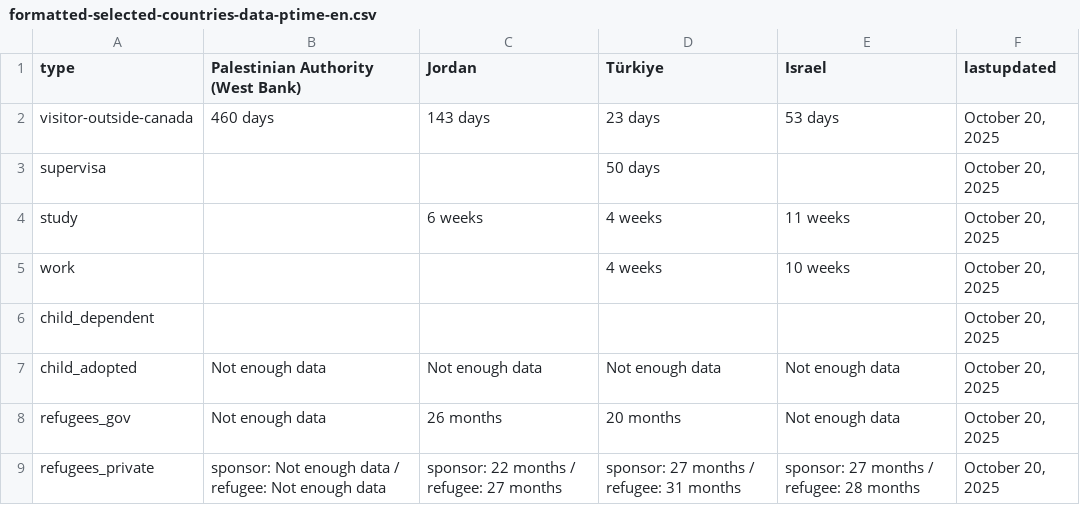
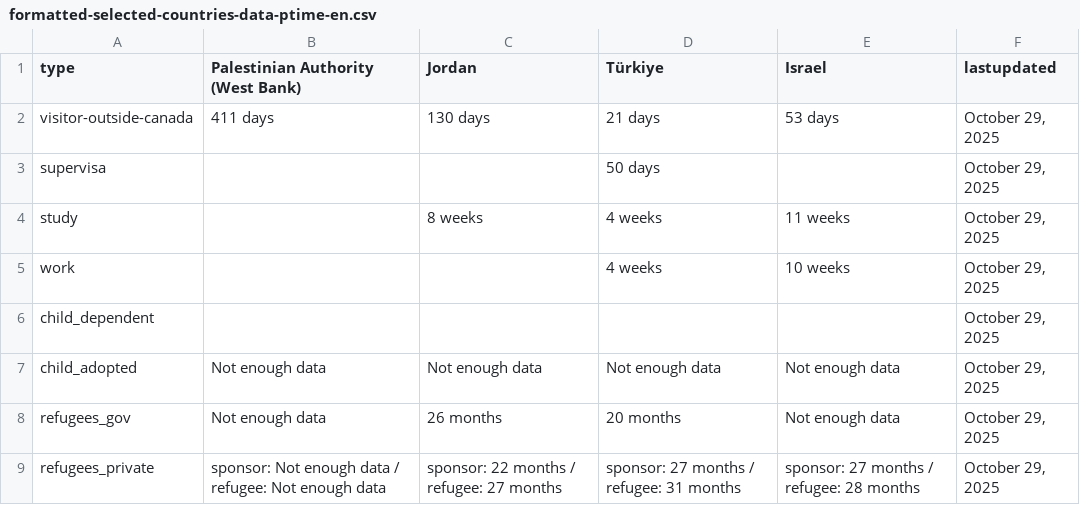
Before and after one commit to tinng81/cic-processing-times, a CSV file: formatted-selected-countries-data-ptime-en.csv, drawn as a sheet.

Commit message:
Flat: latest data (2025-10-30T00:18:11.218Z) {   "date": "2025-10-30T00:18:11.218Z",   "files": [     {       "name": "data-ptime-en.csv",       "deltaBytes": -26,       "source": "https://www.canada.ca/content/dam/ircc/documents/json/data-ptime-en.json"     },     {       "name": "data-ptime-en.json",       "deltaBytes": -26,       "source": "https://www.canada.ca/content/dam/ircc/documents/json/data-ptime-en.json"     },     {       "name": "formatted-data-ptime-en.csv",       "deltaBytes": 2,       "source": "https://www.canada.ca/content/dam/ircc/documents/json/data-ptime-en.json"     },     {       "name": "formatted-selected-countries-data-ptime-en.csv",       "deltaBytes": 0,       "source": "https://www.canada.ca/content/dam/ircc/documents/json/data-ptime-en.json"     },     {       "name": "data-ptime-non-country-en.csv",       "deltaBytes": 0,       "source": "https://www.canada.ca/content/dam/ircc/documents/json/data-ptime-non-country-en.json"     },     {       "name": "data-ptime-non-country-en.json",       "deltaBytes": 0,       "source": "https://www.canada.ca/content/dam/ircc/documents/json/data-ptime-non-country-en.json"     }   ] }

```diff
--- a/formatted-selected-countries-data-ptime-en.csv
+++ b/formatted-selected-countries-data-ptime-en.csv
@@ -1,9 +1,9 @@
 type,Palestinian Authority (West Bank),Jordan,Türkiye,Israel,lastupdated
-visitor-outside-canada,460 days,143 days,23 days,53 days,"October 20, 2025"
-supervisa,,,50 days,,"October 20, 2025"
-study,,6 weeks,4 weeks,11 weeks,"October 20, 2025"
-work,,,4 weeks,10 weeks,"October 20, 2025"
-child_dependent,,,,,"October 20, 2025"
-child_adopted,Not enough data,Not enough data,Not enough data,Not enough data,"October 20, 2025"
-refugees_gov,Not enough data,26 months,20 months,Not enough data,"October 20, 2025"
-refugees_private,sponsor: Not enough data / refugee: Not enough data,sponsor: 22 months / refugee: 27 months,sponsor: 27 months / refugee: 31 months,sponsor: 27 months / refugee: 28 months,"October 20, 2025"
+visitor-outside-canada,411 days,130 days,21 days,53 days,"October 29, 2025"
+supervisa,,,50 days,,"October 29, 2025"
+study,,8 weeks,4 weeks,11 weeks,"October 29, 2025"
+work,,,4 weeks,10 weeks,"October 29, 2025"
+child_dependent,,,,,"October 29, 2025"
+child_adopted,Not enough data,Not enough data,Not enough data,Not enough data,"October 29, 2025"
+refugees_gov,Not enough data,26 months,20 months,Not enough data,"October 29, 2025"
+refugees_private,sponsor: Not enough data / refugee: Not enough data,sponsor: 22 months / refugee: 27 months,sponsor: 27 months / refugee: 31 months,sponsor: 27 months / refugee: 28 months,"October 29, 2025"
```
Also changed, not shown: data-ptime-en.csv, data-ptime-non-country-en.csv, 3 other files.
